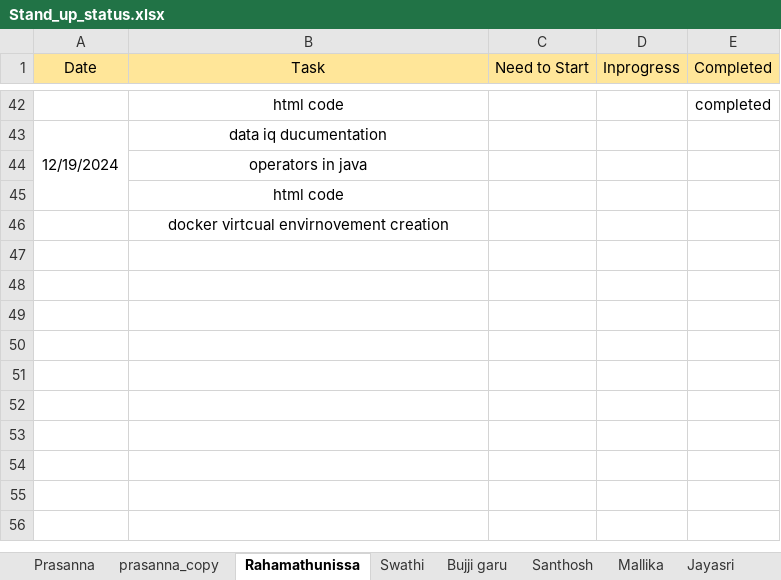
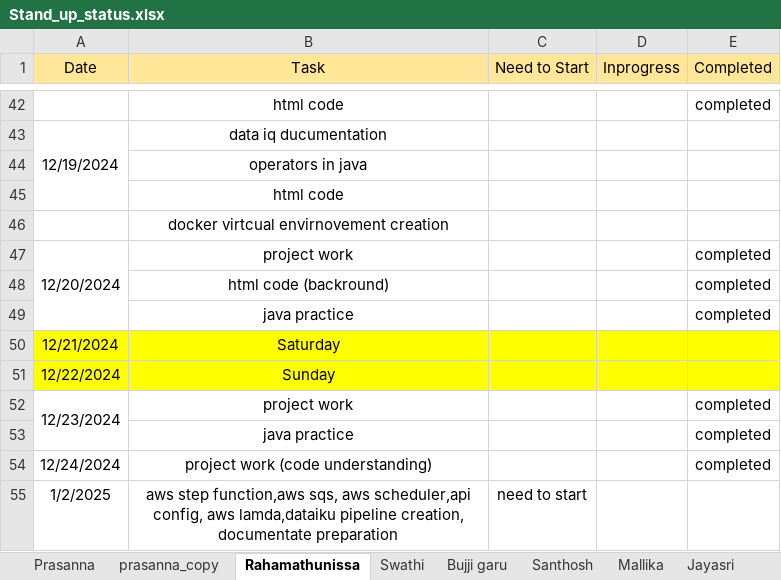
Before and after one commit to jayasriNandipu/Daily_standup_all, an Excel workbook: Stand_up_status.xlsx, sheet Rahamathunissa, drawn as a sheet; only a part is shown, gaps mark what is left out; values as stored, in another font and other column widths than the file's, no borders; the diff names each change by its address in the sheet, - before the commit and + after, or states it on an @@ line.

```diff
--- a/Stand_up_status.xlsx (sheet Rahamathunissa)
+++ b/Stand_up_status.xlsx (sheet Rahamathunissa)
+row 47: 12/20/2024 | project work |  |  | completed
+row 48:  | html code (backround) |  |  | completed
+row 49:  | java practice |  |  | completed
+row 50: 12/21/2024 | Saturday
+row 51: 12/22/2024 | Sunday
+row 52: 12/23/2024 | project work |  |  | completed
+row 53:  | java practice |  |  | completed
+row 54: 12/24/2024 | project work (code understanding) |  |  | completed
+row 55: 1/2/2025 | aws step function,aws sqs, aws scheduler,api config, aws lamda,dataiku pipeline creation, documentate preparation | need to start
```
Also changed, not shown: sheet Prasanna, sheet Santhosh, sheet Bujji garu, sheet Mallika, sheet Jayasri.
